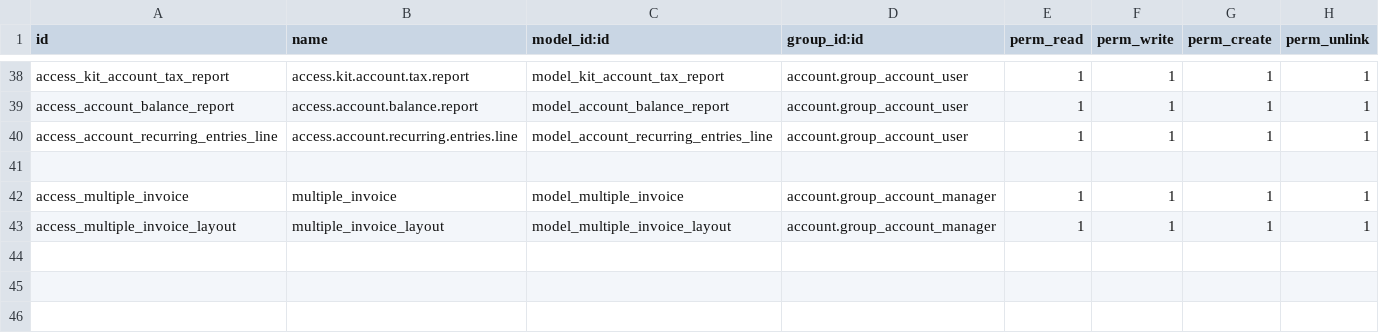
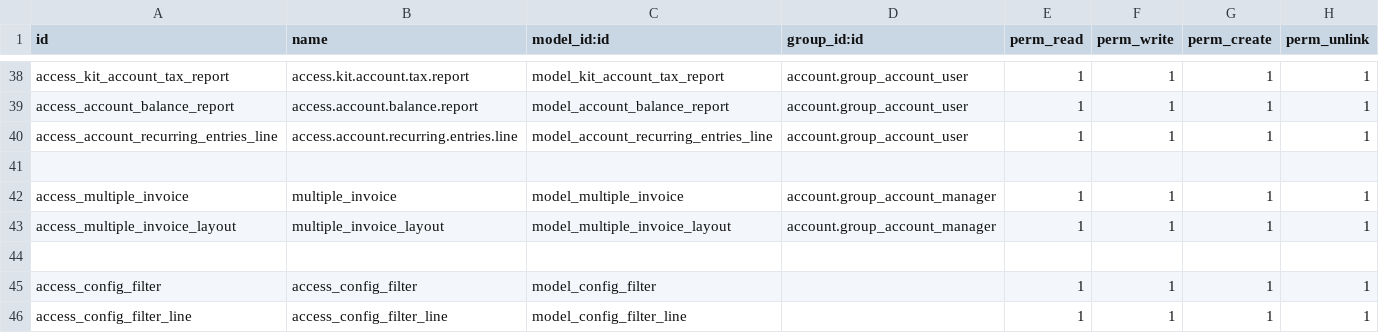
Before and after one commit to Samuelwidjaja/Nusatama-Odoo14-Addons, a CSV file: base_accounting_kit/security/ir.model.access.csv, drawn as a sheet; only a part is shown, gaps mark what is left out.

Commit message:
configuration filter data & module report_xlsx

```diff
--- a/base_accounting_kit/security/ir.model.access.csv
+++ b/base_accounting_kit/security/ir.model.access.csv
@@ -43 +43,4 @@ access_multiple_invoice,multiple_invoice,model_multiple_invoice,account.group_ac
 access_multiple_invoice_layout,multiple_invoice_layout,model_multiple_invoice_layout,account.group_account_manager,1,1,1,1
+
+access_config_filter,access_config_filter,model_config_filter,,1,1,1,1
+access_config_filter_line,access_config_filter_line,model_config_filter_line,,1,1,1,1
```
Also changed, not shown: 38 other files.
